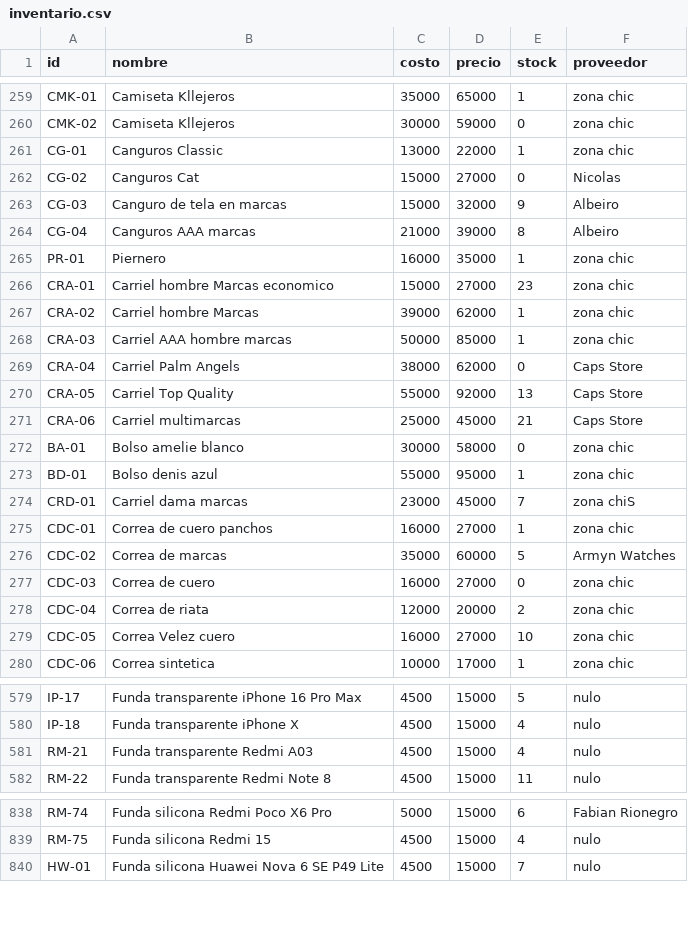
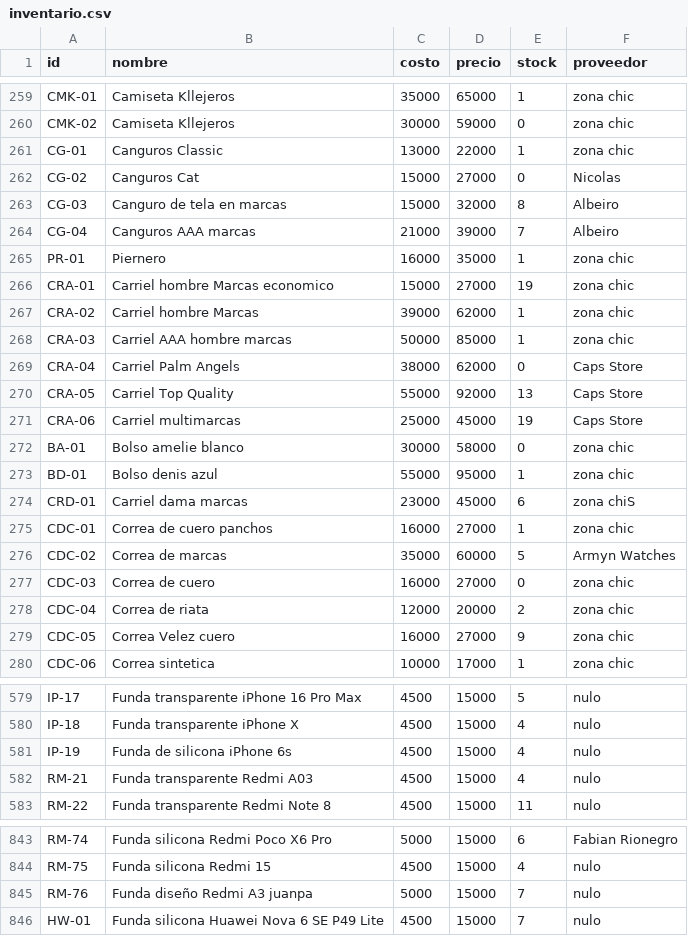
Before and after one commit to AnduellgDeveloper/TecnoImpacto-Sistema-Registros, a CSV file: data/inventario.csv, drawn as a sheet; only a part is shown, gaps mark what is left out; the diff covers the shown part only.

```diff
--- a/data/inventario.csv
+++ b/data/inventario.csv
@@ -262,6 +262,6 @@ CG-01,Canguros Classic,13000,22000,1,zona chic
 CG-02,Canguros Cat,15000,27000,0,Nicolas
-CG-03,Canguro de tela en marcas,15000,32000,9,Albeiro
-CG-04,Canguros AAA marcas,21000,39000,8,Albeiro
+CG-03,Canguro de tela en marcas,15000,32000,8,Albeiro
+CG-04,Canguros AAA marcas,21000,39000,7,Albeiro
 PR-01,Piernero,16000,35000,1,zona chic
-CRA-01,Carriel hombre Marcas economico,15000,27000,23,zona chic
+CRA-01,Carriel hombre Marcas economico,15000,27000,19,zona chic
 CRA-02,Carriel hombre Marcas,39000,62000,1,zona chic
@@ -270,6 +270,6 @@ CRA-04,Carriel Palm Angels,38000,62000,0,Caps Store
 CRA-05,Carriel Top Quality,55000,92000,13,Caps Store
-CRA-06,Carriel multimarcas,25000,45000,21,Caps Store
+CRA-06,Carriel multimarcas,25000,45000,19,Caps Store
 BA-01,Bolso amelie blanco,30000,58000,0,zona chic
 BD-01,Bolso denis azul,55000,95000,1,zona chic
-CRD-01,Carriel dama marcas,23000,45000,7,zona chiS
+CRD-01,Carriel dama marcas,23000,45000,6,zona chiS
 CDC-01,Correa de cuero panchos,16000,27000,1,zona chic
@@ -278,3 +278,3 @@ CDC-03,Correa de cuero,16000,27000,0,zona chic
 CDC-04,Correa de riata,12000,20000,2,zona chic
-CDC-05,Correa Velez cuero,16000,27000,10,zona chic
+CDC-05,Correa Velez cuero,16000,27000,9,zona chic
 CDC-06,Correa sintetica,10000,17000,1,zona chic
@@ -580,2 +580,3 @@ IP-17,Funda transparente iPhone 16 Pro Max,4500,15000,5,nulo
 IP-18,Funda transparente iPhone X,4500,15000,4,nulo
+IP-19,Funda de silicona iPhone 6s,4500,15000,4,nulo
 RM-21,Funda transparente Redmi A03,4500,15000,4,nulo
@@ -839,2 +844,3 @@ RM-74,Funda silicona Redmi Poco X6 Pro,5000,15000,6,Fabian Rionegro
 RM-75,Funda silicona Redmi 15,4500,15000,4,nulo
+RM-76,Funda diseño Redmi A3 juanpa,5000,15000,7,nulo
 HW-01,Funda silicona Huawei Nova 6 SE P49 Lite,4500,15000,7,nulo
```
Also changed, not shown: 4 added rows and 93 edited cells elsewhere in this file, 2 other files.
